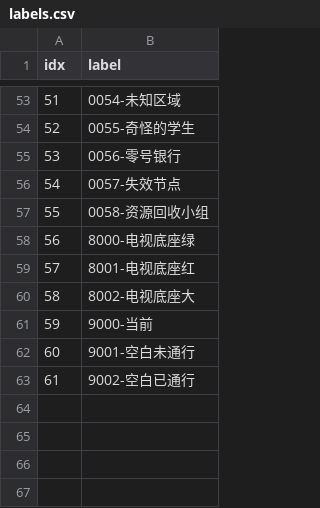
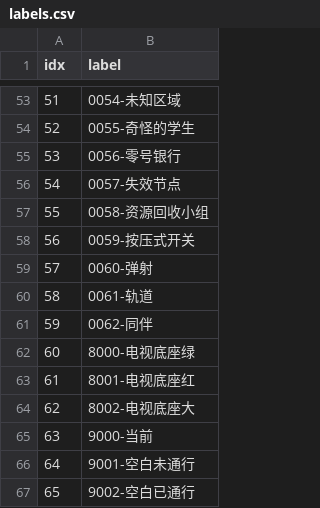
Before and after one commit to DoctorReid/ZenlessZoneZero-OneDragon, a CSV file: assets/models/yolo/yolov8n-640-hollow-event/labels.csv, drawn as a sheet; only a part is shown, gaps mark what is left out; addresses are those after the commit; the diff names each change by its address in the sheet, - before the commit and + after, or states it on an @@ line.

```diff
--- a/assets/models/yolo/yolov8n-640-hollow-event/labels.csv
+++ b/assets/models/yolo/yolov8n-640-hollow-event/labels.csv
+row 58: 56 | 0059-按压式开关
+row 59: 57 | 0060-弹射
+row 60: 58 | 0061-轨道
+row 61: 59 | 0062-同伴
@@ column A (idx) renumbered from row 62 down @@
```
Also changed, not shown: 32 other files.
